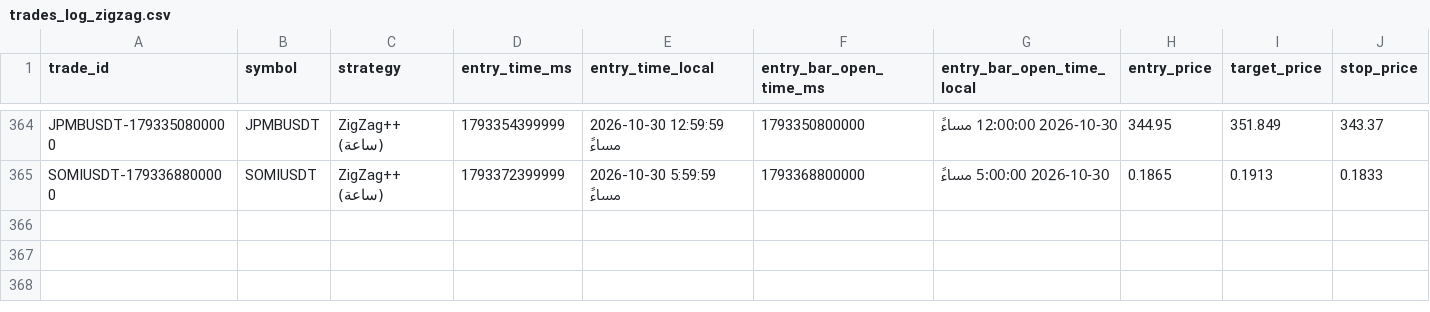
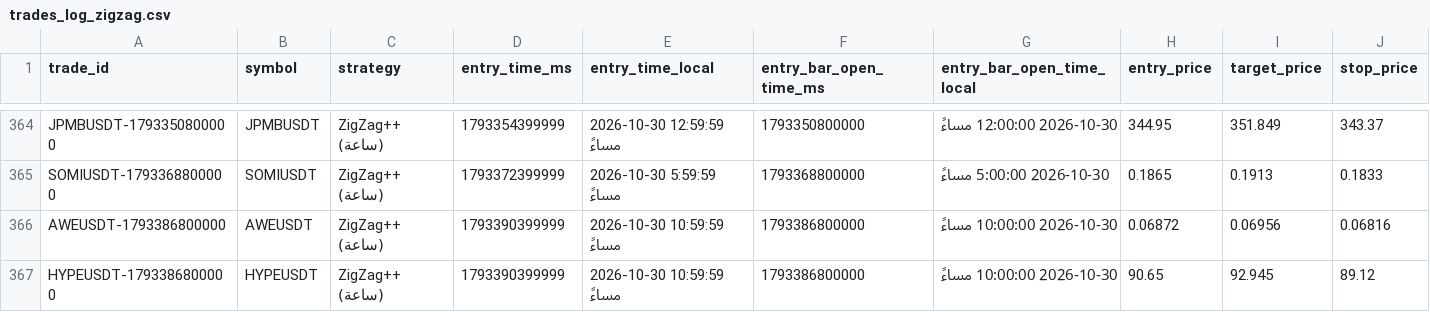
Before and after one commit to turky4500/binance-spot-usdt-signal-bot, a CSV file: data/trades_log_zigzag.csv, drawn as a sheet; only a part is shown, gaps mark what is left out; rows hold the shown columns only; the diff names each change by its address in the sheet, - before the commit and + after, or states it on an @@ line.

```diff
--- a/data/trades_log_zigzag.csv
+++ b/data/trades_log_zigzag.csv
+row 366: AWEUSDT-1793386800000 | AWEUSDT | ZigZag++ (ساعة) | 1793390399999 | 2026-10-30 10:59:59 مساءً | 1793386800000 | 2026-10-30 10:00:00 مساءً | 0.06872 | 0.06956 | 0.06816
+row 367: HYPEUSDT-1793386800000 | HYPEUSDT | ZigZag++ (ساعة) | 1793390399999 | 2026-10-30 10:59:59 مساءً | 1793386800000 | 2026-10-30 10:00:00 مساءً | 90.65 | 92.945 | 89.12
```
Also changed, not shown: 1 other file.
